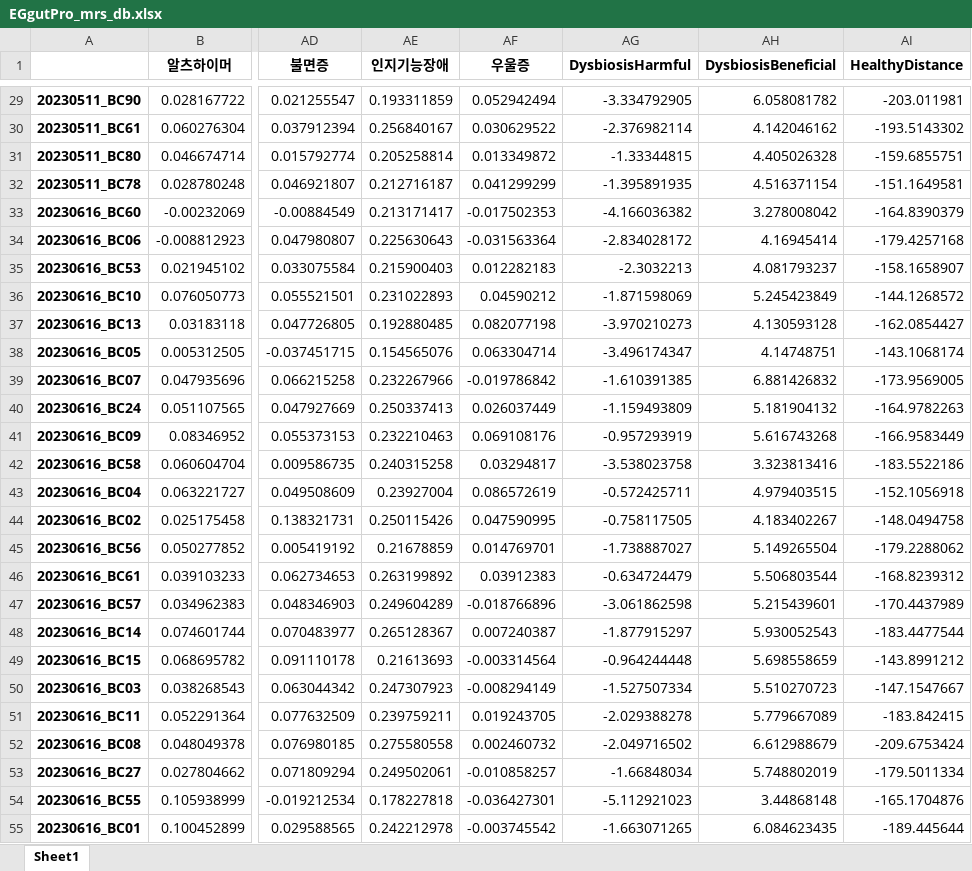
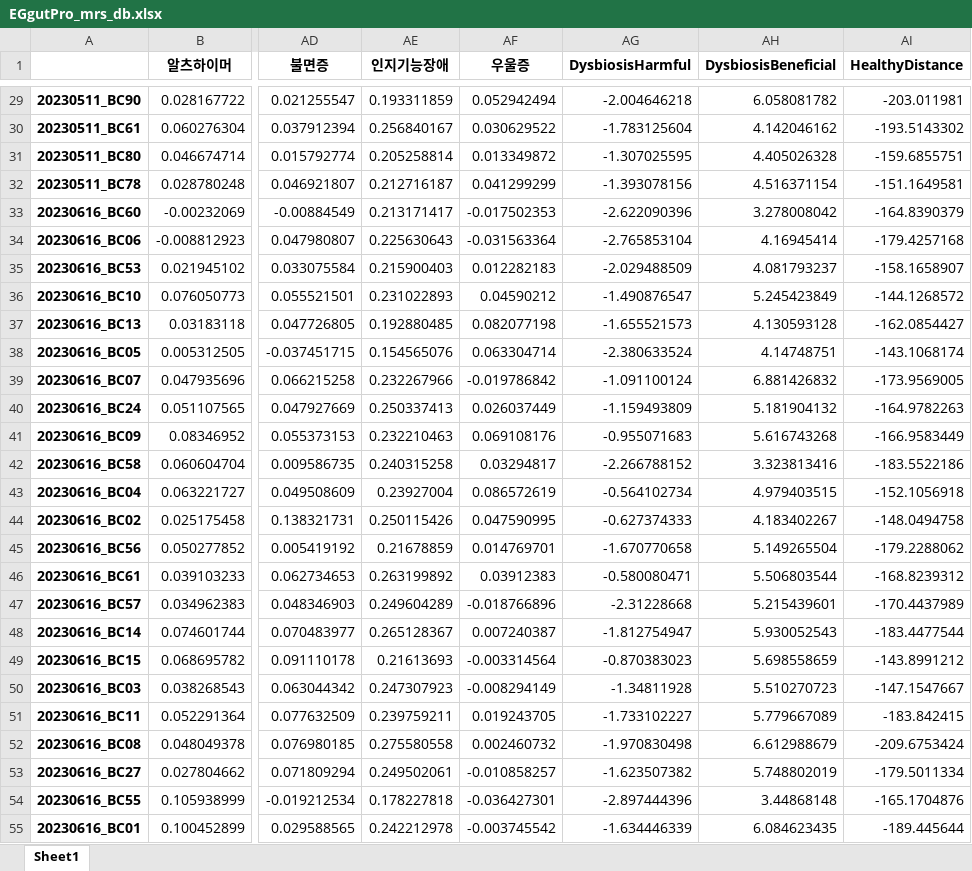
Before and after one commit to Gyungbu/EgGutPro, an Excel workbook: input/EGgutPro_mrs_db.xlsx, sheet Sheet1, drawn as a sheet; only a part is shown, gaps mark what is left out; values as stored, in another font and other column widths than the file's, no borders; the diff covers the shown part only; the diff names each change by its address in the sheet, - before the commit and + after, or states it on an @@ line.

```diff
--- a/input/EGgutPro_mrs_db.xlsx (sheet Sheet1)
+++ b/input/EGgutPro_mrs_db.xlsx (sheet Sheet1)
-AG29 (DysbiosisHarmful): -3.334792905
+AG29 (DysbiosisHarmful): -2.004646218
-AG30 (DysbiosisHarmful): -2.376982114
+AG30 (DysbiosisHarmful): -1.783125604
-AG31 (DysbiosisHarmful): -1.33344815
+AG31 (DysbiosisHarmful): -1.307025595
-AG32 (DysbiosisHarmful): -1.395891935
+AG32 (DysbiosisHarmful): -1.393078156
-AG33 (DysbiosisHarmful): -4.166036382
+AG33 (DysbiosisHarmful): -2.622090396
-AG34 (DysbiosisHarmful): -2.834028172
+AG34 (DysbiosisHarmful): -2.765853104
-AG35 (DysbiosisHarmful): -2.3032213
+AG35 (DysbiosisHarmful): -2.029488509
-AG36 (DysbiosisHarmful): -1.871598069
+AG36 (DysbiosisHarmful): -1.490876547
-AG37 (DysbiosisHarmful): -3.970210273
+AG37 (DysbiosisHarmful): -1.655521573
-AG38 (DysbiosisHarmful): -3.496174347
+AG38 (DysbiosisHarmful): -2.380633524
-AG39 (DysbiosisHarmful): -1.610391385
+AG39 (DysbiosisHarmful): -1.091100124
-AG41 (DysbiosisHarmful): -0.957293919
+AG41 (DysbiosisHarmful): -0.955071683
-AG42 (DysbiosisHarmful): -3.538023758
+AG42 (DysbiosisHarmful): -2.266788152
-AG43 (DysbiosisHarmful): -0.572425711
+AG43 (DysbiosisHarmful): -0.564102734
-AG44 (DysbiosisHarmful): -0.758117505
+AG44 (DysbiosisHarmful): -0.627374333
-AG45 (DysbiosisHarmful): -1.738887027
+AG45 (DysbiosisHarmful): -1.670770658
-AG46 (DysbiosisHarmful): -0.634724479
+AG46 (DysbiosisHarmful): -0.580080471
-AG47 (DysbiosisHarmful): -3.061862598
+AG47 (DysbiosisHarmful): -2.31228668
-AG48 (DysbiosisHarmful): -1.877915297
+AG48 (DysbiosisHarmful): -1.812754947
-AG49 (DysbiosisHarmful): -0.964244448
+AG49 (DysbiosisHarmful): -0.870383023
-AG50 (DysbiosisHarmful): -1.527507334
+AG50 (DysbiosisHarmful): -1.34811928
-AG51 (DysbiosisHarmful): -2.029388278
+AG51 (DysbiosisHarmful): -1.733102227
-AG52 (DysbiosisHarmful): -2.049716502
+AG52 (DysbiosisHarmful): -1.970830498
-AG53 (DysbiosisHarmful): -1.66848034
+AG53 (DysbiosisHarmful): -1.623507382
-AG54 (DysbiosisHarmful): -5.112921023
+AG54 (DysbiosisHarmful): -2.897444396
-AG55 (DysbiosisHarmful): -1.663071265
+AG55 (DysbiosisHarmful): -1.634446339
```
Also changed, not shown: 1089 edited cells elsewhere in this sheet, input/EGgutPro_mircobe_list.xlsx, 9 other files.
